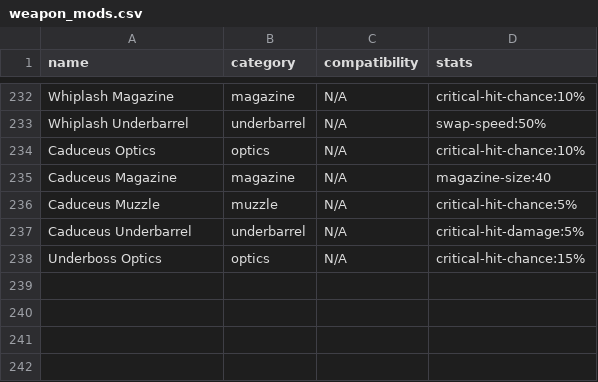
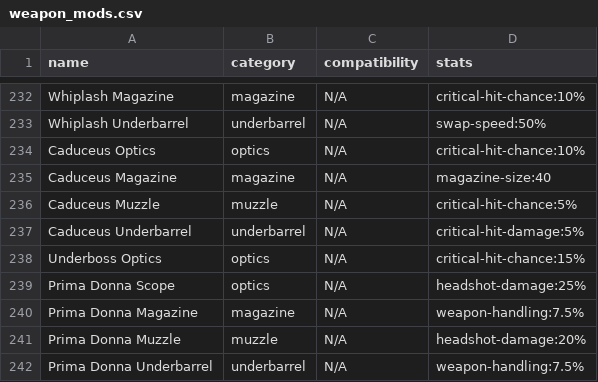
Before and after one commit to div2hub/game-data, a CSV file: weapons/weapon_mods.csv, drawn as a sheet; only a part is shown, gaps mark what is left out; the diff names each change by its address in the sheet, - before the commit and + after, or states it on an @@ line.

```diff
--- a/weapons/weapon_mods.csv
+++ b/weapons/weapon_mods.csv
+row 239: Prima Donna Scope | optics | N/A | headshot-damage:25%
+row 240: Prima Donna Magazine | magazine | N/A | weapon-handling:7.5%
+row 241: Prima Donna Muzzle | muzzle | N/A | headshot-damage:20%
+row 242: Prima Donna Underbarrel | underbarrel | N/A | weapon-handling:7.5%
```
Also changed, not shown: weapons/assault_rifles.csv, weapons/weapon_talents.csv, 2 other files.
